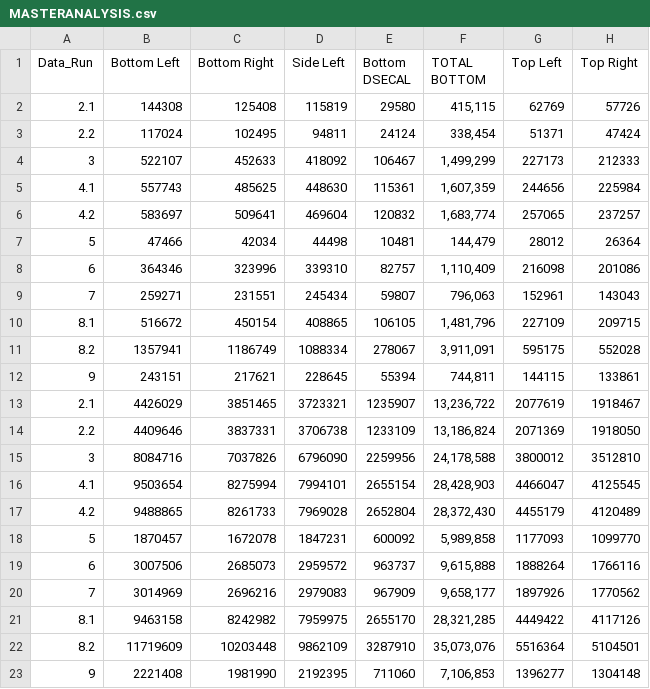
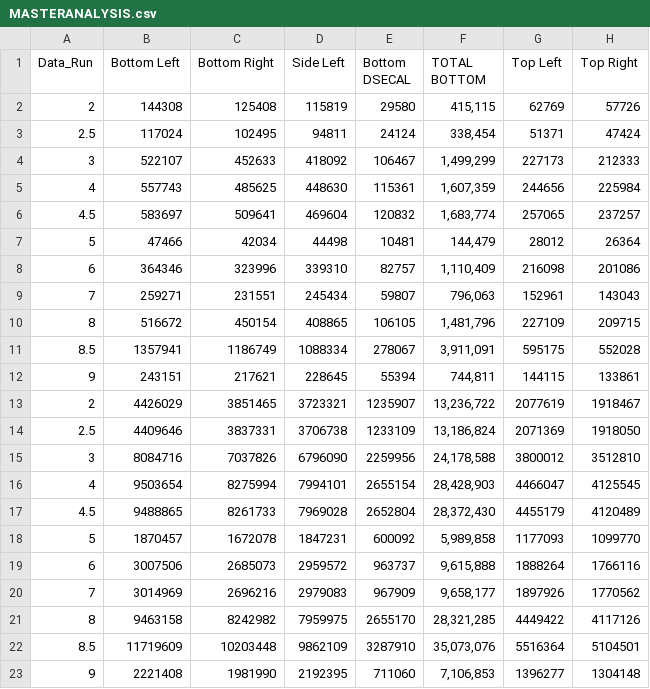
Before and after one commit to willbark3r/fileformasters, a CSV file: MASTERANALYSIS.csv, drawn as a sheet; only a part is shown; the diff names each change by its address in the sheet, - before the commit and + after, or states it on an @@ line.

Commit message:
Add files via upload

```diff
--- a/MASTERANALYSIS.csv
+++ b/MASTERANALYSIS.csv
-A2 (Data_Run): 2.1
+A2 (Data_Run): 2
-A3 (Data_Run): 2.2
+A3 (Data_Run): 2.5
-A5 (Data_Run): 4.1
+A5 (Data_Run): 4
-A6 (Data_Run): 4.2
+A6 (Data_Run): 4.5
-A10 (Data_Run): 8.1
+A10 (Data_Run): 8
-A11 (Data_Run): 8.2
+A11 (Data_Run): 8.5
-A13 (Data_Run): 2.1
+A13 (Data_Run): 2
-A14 (Data_Run): 2.2
+A14 (Data_Run): 2.5
-A16 (Data_Run): 4.1
+A16 (Data_Run): 4
-A17 (Data_Run): 4.2
+A17 (Data_Run): 4.5
-A21 (Data_Run): 8.1
+A21 (Data_Run): 8
-A22 (Data_Run): 8.2
+A22 (Data_Run): 8.5
```
